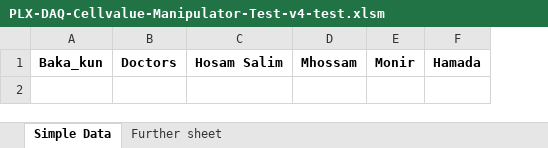
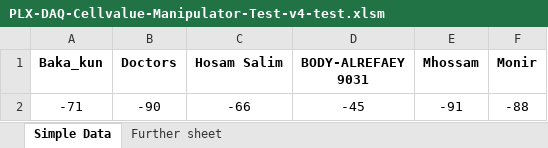
Before and after one commit to Salo7a/In-Door-Tracker, an Excel workbook: esp_csv_only/PLX-DAQ-Cellvalue-Manipulator-Test-v4-test.xlsm, sheet Simple Data, drawn as a sheet; values as stored, in another font and other column widths than the file's, no borders; charts and pictures not drawn; removed rows and columns are numbered as before the commit, all else as after; the diff names each change by its address in the sheet, - before the commit and + after, or states it on an @@ line.

```diff
--- a/esp_csv_only/PLX-DAQ-Cellvalue-Manipulator-Test-v4-test.xlsm (sheet Simple Data)
+++ b/esp_csv_only/PLX-DAQ-Cellvalue-Manipulator-Test-v4-test.xlsm (sheet Simple Data)
+column D (BODY-ALREFAEY 9031), empty
-column F (Hamada), empty
+row 2: -71 | -90 | -66 | -45 | -91 | -88
```
Also changed, not shown: charts or pictures, 2 other files.
